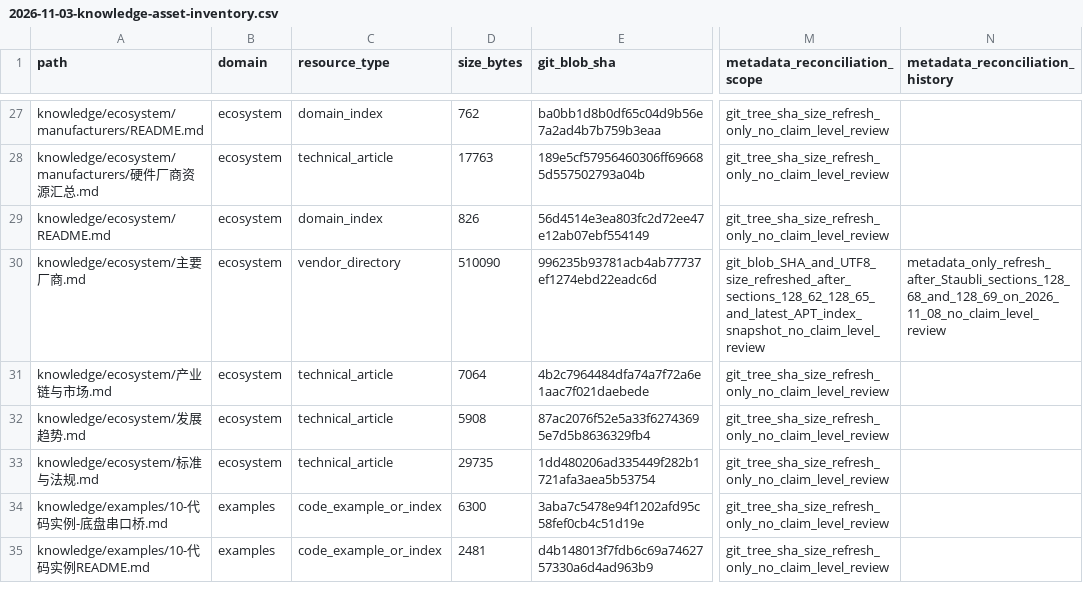
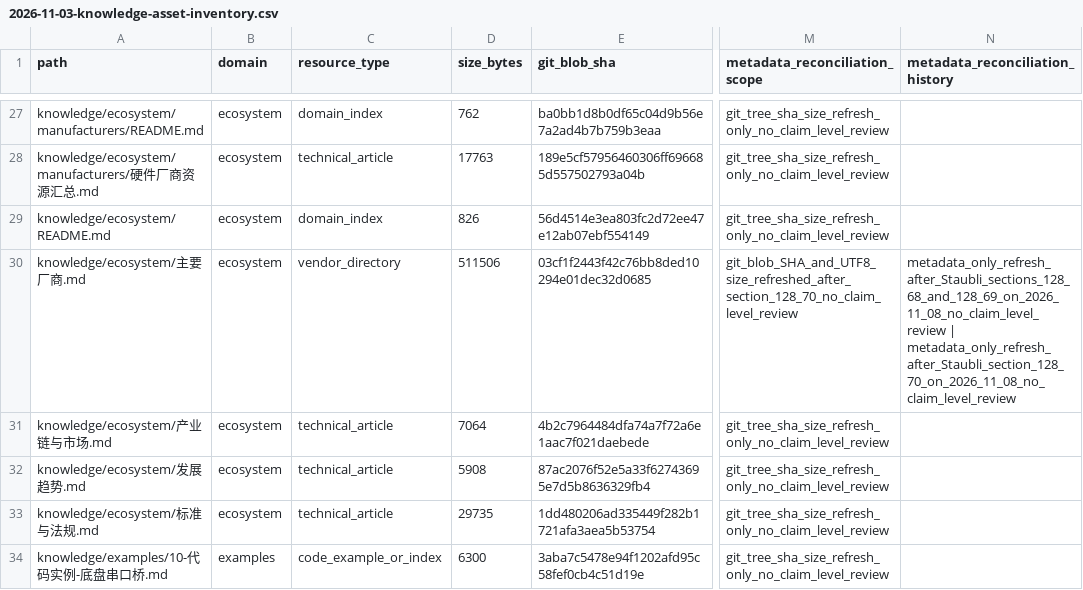
Before and after one commit to rexyll/robot_knowledgebasement, a CSV file: docs/audits/2026-11-03-knowledge-asset-inventory.csv, drawn as a sheet; only a part is shown, gaps mark what is left out; the shorter side is filled out with more unchanged rows; the diff names each change by its address in the sheet, - before the commit and + after, or states it on an @@ line.

Commit message:
资产清单：刷新Stäubli厂商档案§128.70元数据

```diff
--- a/docs/audits/2026-11-03-knowledge-asset-inventory.csv
+++ b/docs/audits/2026-11-03-knowledge-asset-inventory.csv
-D30 (size_bytes): 510090
+D30 (size_bytes): 511506
-E30 (git_blob_sha): 996235b93781acb4ab77737ef1274ebd22eadc6d
+E30 (git_blob_sha): 03cf1f2443f42c76bb8ded10294e01dec32d0685
-M30 (metadata_reconciliation_scope): git_blob_SHA_and_UTF8_size_refreshed_after_sections_128_62_128_65_and_latest_APT_index_snapshot_no_claim_level_review
+M30 (metadata_reconciliation_scope): git_blob_SHA_and_UTF8_size_refreshed_after_section_128_70_no_claim_level_review
-N30 (metadata_reconciliation_history): metadata_only_refresh_after_Staubli_sections_128_68_and_128_69_on_2026_11_08_no_claim_level_review
+N30 (metadata_reconciliation_history): metadata_only_refresh_after_Staubli_sections_128_68_and_128_69_on_2026_11_08_no_claim_level_review | metadata_only_refresh_after_Staubli_section_128_70_on_2026_11_08_no_claim_level_review
```
